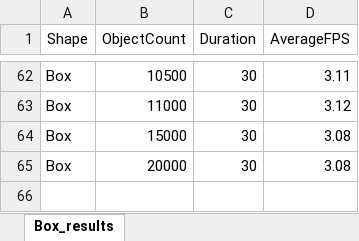
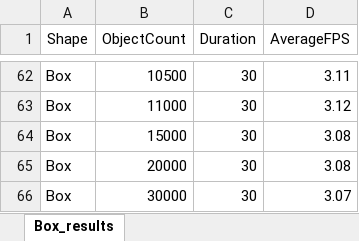
Before and after one commit to anca6/advanced-tools-collision-eval, an Excel workbook: charts/Box_results.xlsx, sheet Box_results, drawn as a sheet; only a part is shown, gaps mark what is left out; values as stored, in another font and other column widths than the file's, no borders; charts and pictures not drawn; the diff names each change by its address in the sheet, - before the commit and + after, or states it on an @@ line.

```diff
--- a/charts/Box_results.xlsx (sheet Box_results)
+++ b/charts/Box_results.xlsx (sheet Box_results)
+row 66: Box | 30000 | 30 | 3.07
```
Also changed, not shown: charts or pictures, charts/Box_SD_results.xlsx, charts/Mesh_results.xlsx, 6 other files.
